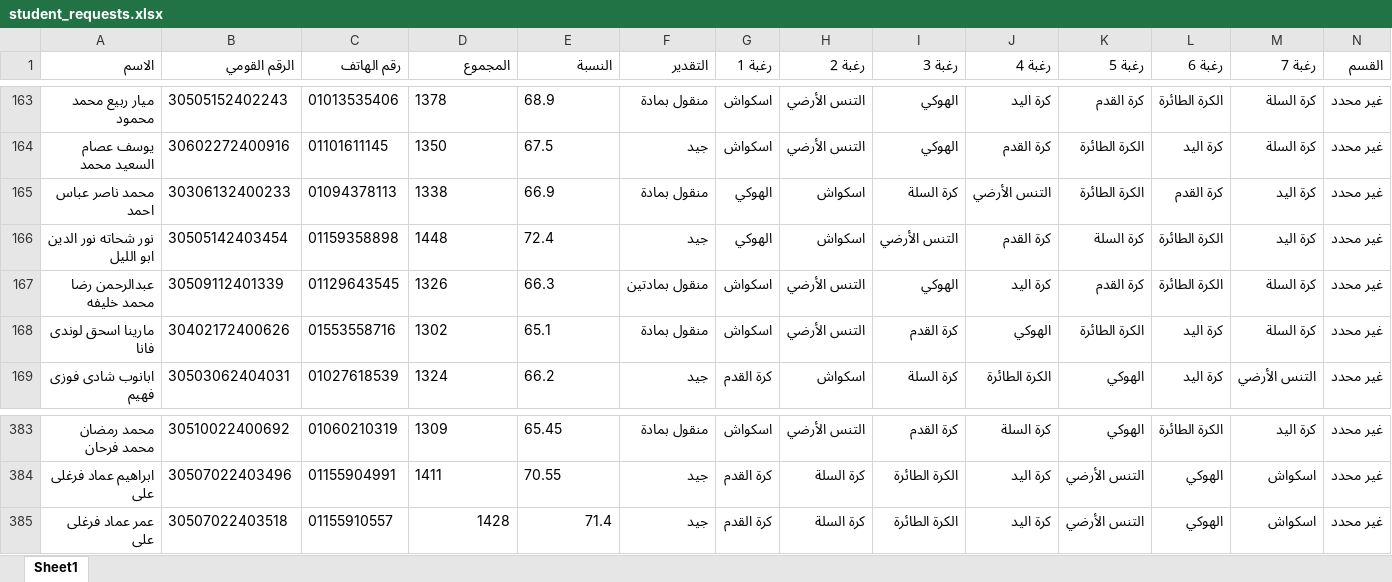
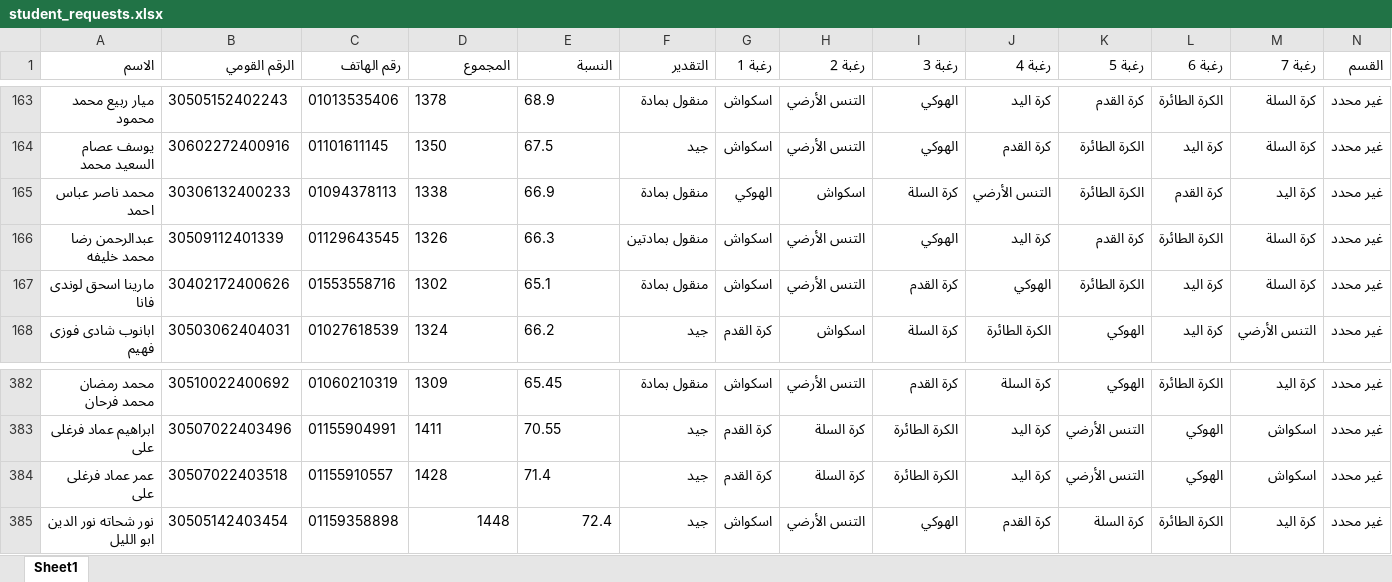
Before and after one commit to elnagi75/Specialization-Desires-Team-Sports-Racket-2026-2027, an Excel workbook: student_requests.xlsx, sheet Sheet1, drawn as a sheet; only a part is shown, gaps mark what is left out; values as stored, in another font and other column widths than the file's, no borders; removed rows and columns are numbered as before the commit, all else as after; the diff names each change by its address in the sheet, - before the commit and + after, or states it on an @@ line.

Commit message:
Auto-sync student_requests.xlsx from Streamlit

```diff
--- a/student_requests.xlsx (sheet Sheet1)
+++ b/student_requests.xlsx (sheet Sheet1)
-row 166: نور شحاته نور الدين ابو الليل | 30505142403454 | 01159358898 | 1448 | 72.4 | جيد | الهوكي | اسكواش | التنس الأرضي | كرة القدم | كرة السلة | الكرة الطائرة | كرة اليد | غير محدد
-D384:E384 alignment: right
+D384:E384 alignment: left
+row 385: نور شحاته نور الدين ابو الليل | 30505142403454 | 01159358898 | 1448 | 72.4 | جيد | اسكواش | التنس الأرضي | الهوكي | كرة القدم | كرة السلة | الكرة الطائرة | كرة اليد | غير محدد
```
